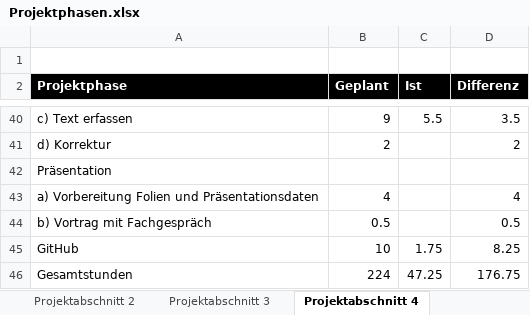
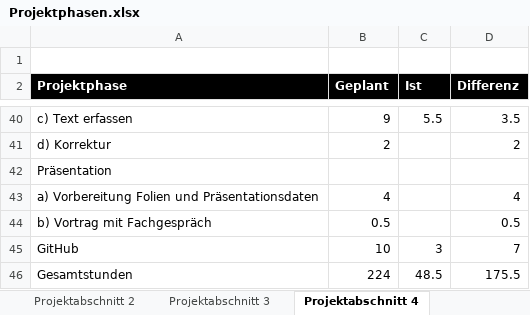
Before and after one commit to JellefAbbenseth/schoolProject, an Excel workbook: Documents/Dokumentation/Projektphasen.xlsx, sheet Projektabschnitt 4, drawn as a sheet; only a part is shown, gaps mark what is left out; values as stored, in another font and other column widths than the file's, no borders; table styles not drawn; the diff names each change by its address in the sheet, - before the commit and + after, or states it on an @@ line.

```diff
--- a/Documents/Dokumentation/Projektphasen.xlsx (sheet Projektabschnitt 4)
+++ b/Documents/Dokumentation/Projektphasen.xlsx (sheet Projektabschnitt 4)
-C45 (Ist): 1.75
+C45 (Ist): 3
-D45 (Differenz): 8.25
+D45 (Differenz): 7
-C46 (Ist): 47.25
+C46 (Ist): 48.5
-D46 (Differenz): 176.75
+D46 (Differenz): 175.5
```
Also changed, not shown: Documents/Wochenplan und -bericht/Orga_Wochenplan_KW28.xlsx.
